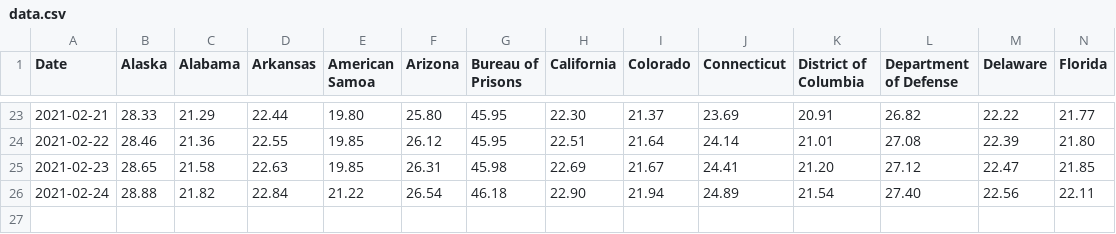
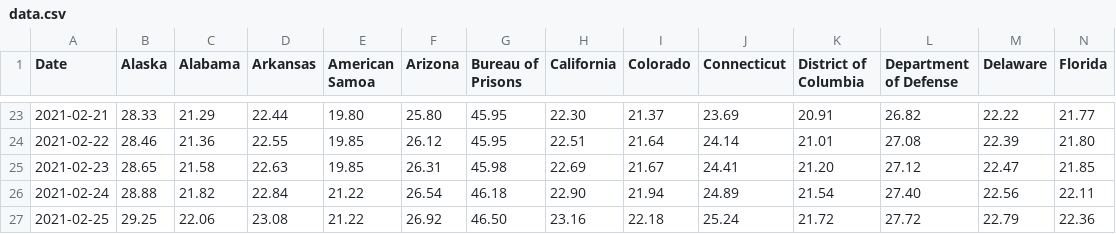
Before and after one commit to Arkwin/US-COVID-Herd-Immunity-Tracker, a CSV file: data.csv, drawn as a sheet; only a part is shown, gaps mark what is left out; rows hold the shown columns only; the diff names each change by its address in the sheet, - before the commit and + after, or states it on an @@ line.

```diff
--- a/data.csv
+++ b/data.csv
+row 27: 2021-02-25 | 29.25 | 22.06 | 23.08 | 21.22 | 26.92 | 46.50 | 23.16 | 22.18 | 25.24 | 21.72 | 27.72 | 22.79 | 22.36
```
Also changed, not shown: 2 other files.
